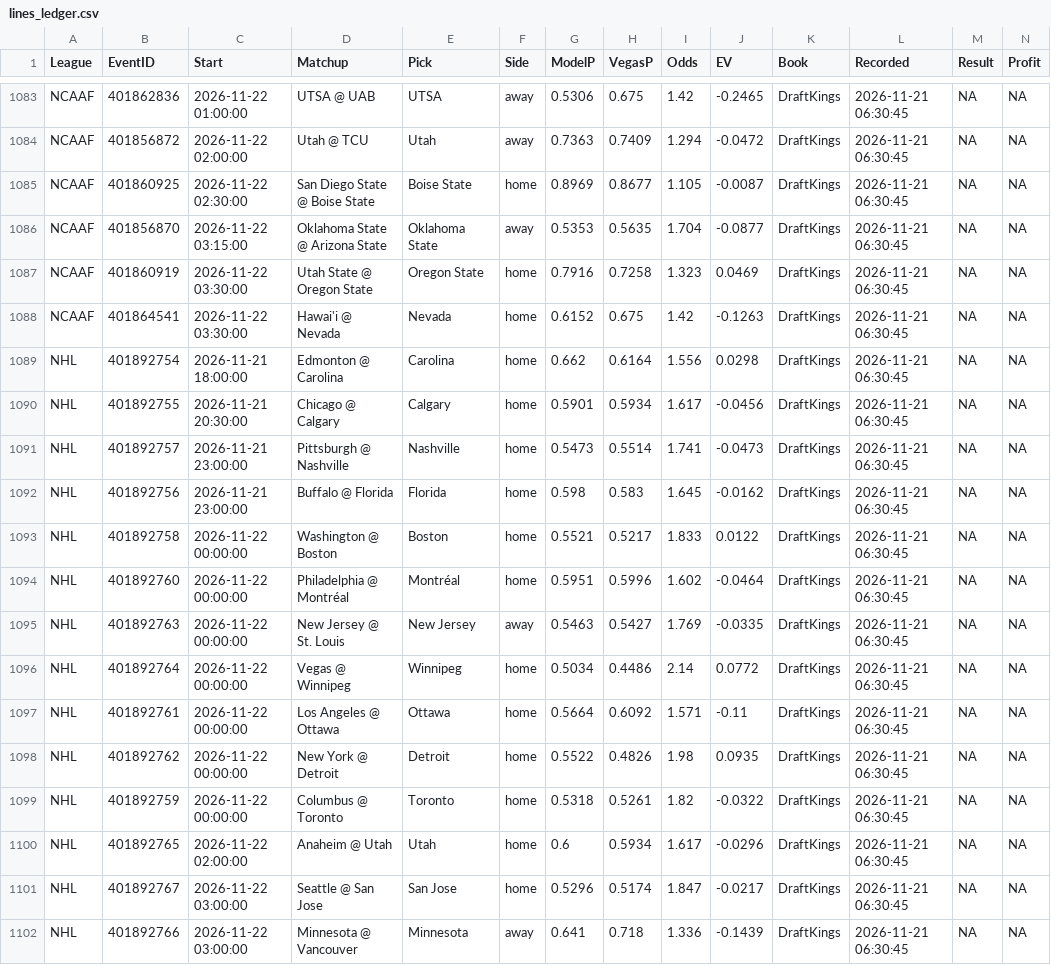
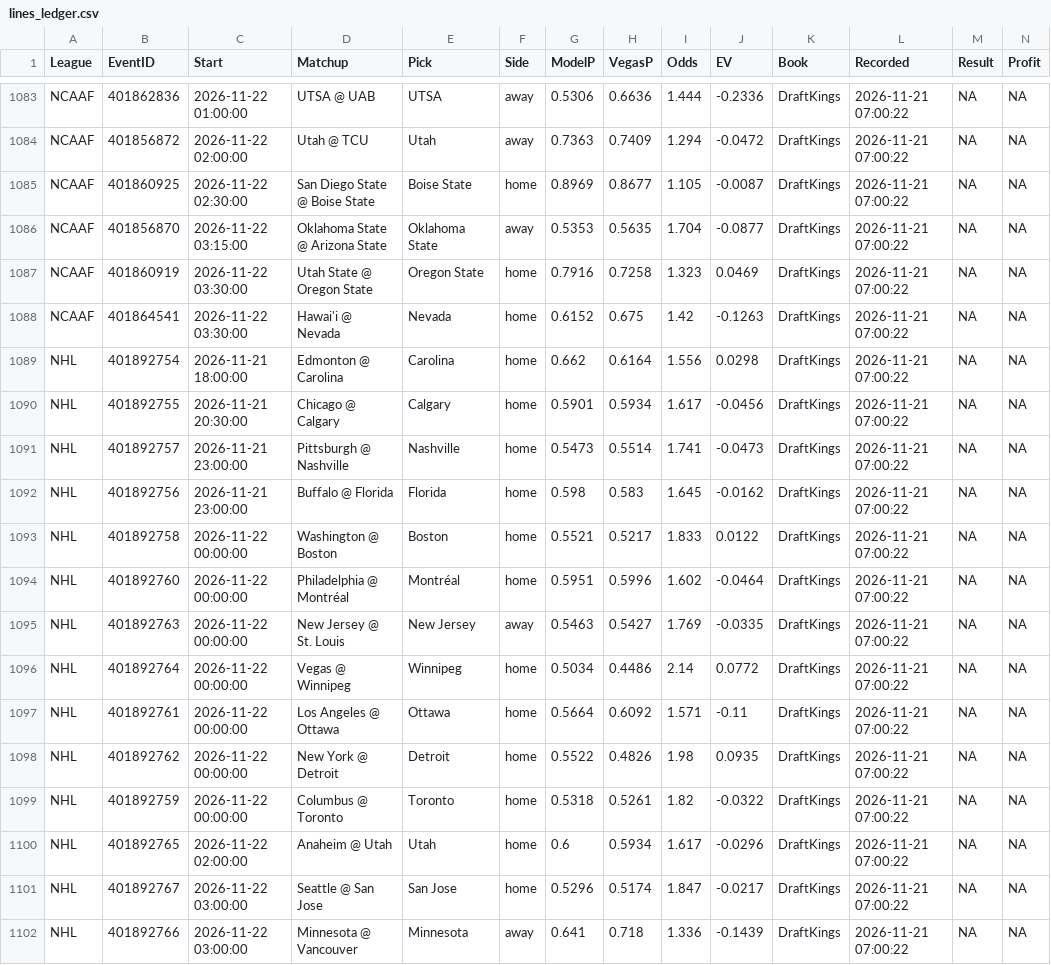
Before and after one commit to MDAnalytics-Sent/projections, a CSV file: lines_ledger.csv, drawn as a sheet; only a part is shown, gaps mark what is left out; the diff covers the shown part only; the diff names each change by its address in the sheet, - before the commit and + after, or states it on an @@ line.

```diff
--- a/lines_ledger.csv
+++ b/lines_ledger.csv
-H1083 (VegasP): 0.675
+H1083 (VegasP): 0.6636
-I1083 (Odds): 1.42
+I1083 (Odds): 1.444
-J1083 (EV): -0.2465
+J1083 (EV): -0.2336
-L1083:L1102 (Recorded): 2026-11-21 06:30:45
+L1083:L1102 (Recorded): 2026-11-21 07:00:22
```
Also changed, not shown: 60 edited cells elsewhere in this file, 3 other files.
